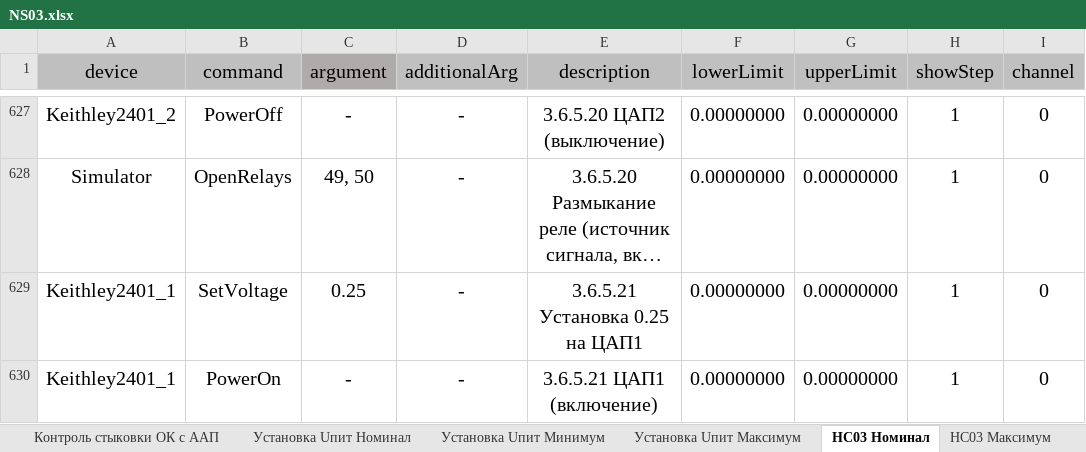
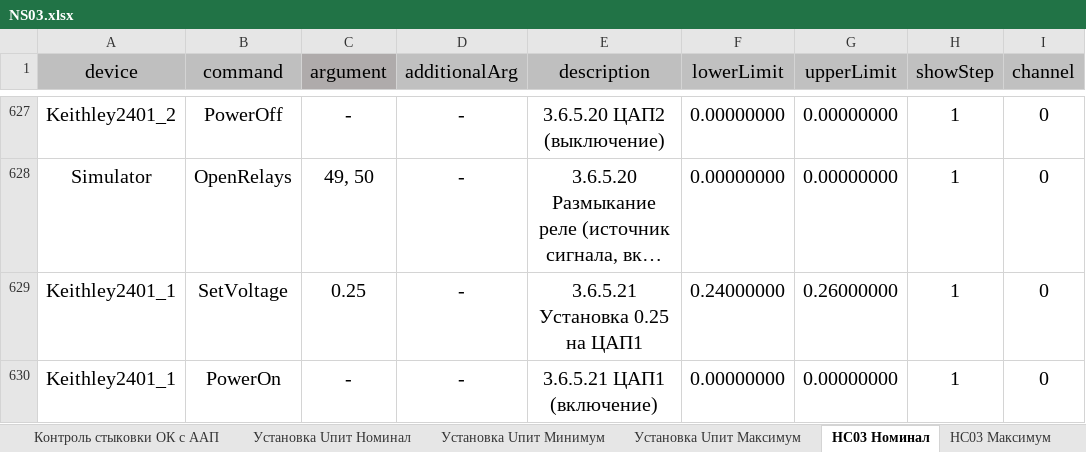
Before and after one commit to storonniy/UCA, an Excel workbook: USA/Tables/NS03.xlsx, sheet НС03 Номинал, drawn as a sheet; only a part is shown, gaps mark what is left out; long unchanged cells end in …; values as stored, in another font and other column widths than the file's, no borders; conditional formats not drawn; the diff covers the shown part only; the diff names each change by its address in the sheet, - before the commit and + after, or states it on an @@ line.

```diff
--- a/USA/Tables/NS03.xlsx (sheet НС03 Номинал)
+++ b/USA/Tables/NS03.xlsx (sheet НС03 Номинал)
-F629 (lowerLimit): 0.00000000
+F629 (lowerLimit): 0.24000000
-G629 (upperLimit): 0.00000000
+G629 (upperLimit): 0.26000000
```
Also changed, not shown: 3 added rows and 81 edited cells elsewhere in this sheet, sheet EmergencyBreaking, sheet Отладка, 11 other files.
